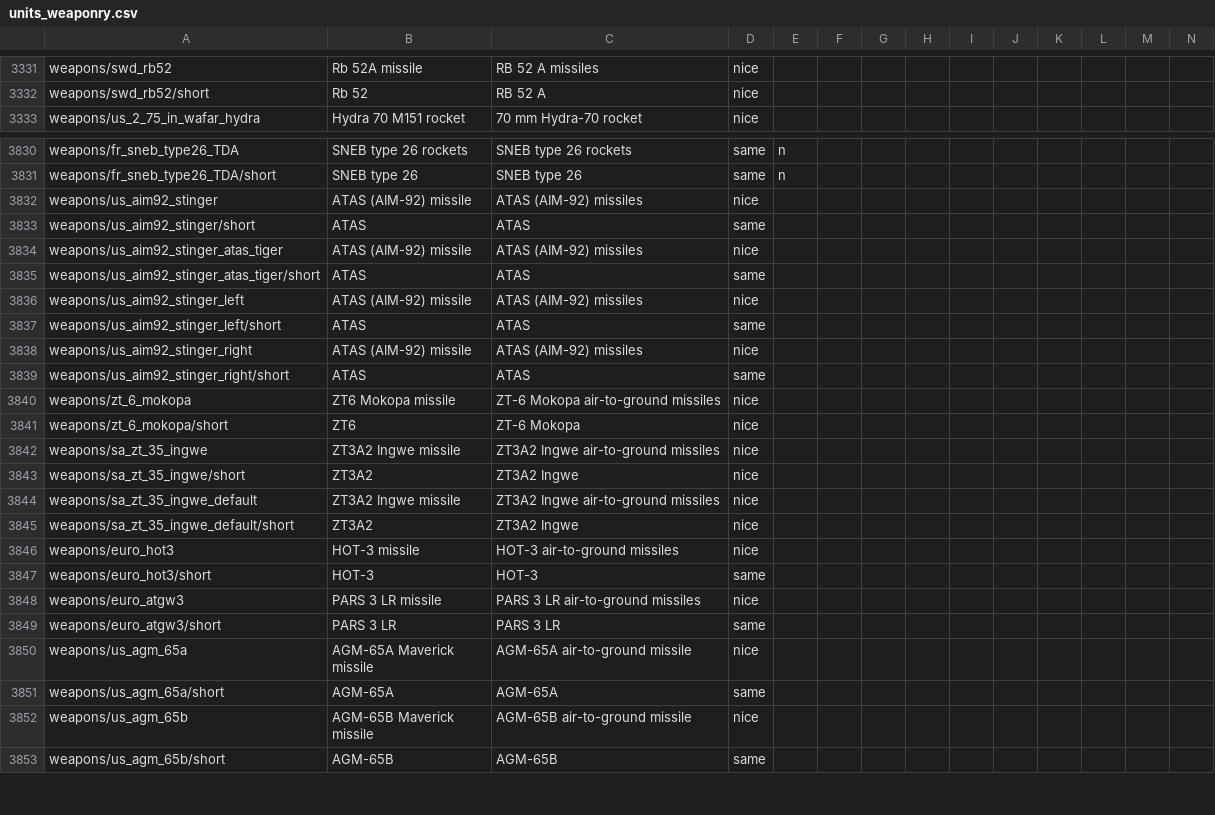
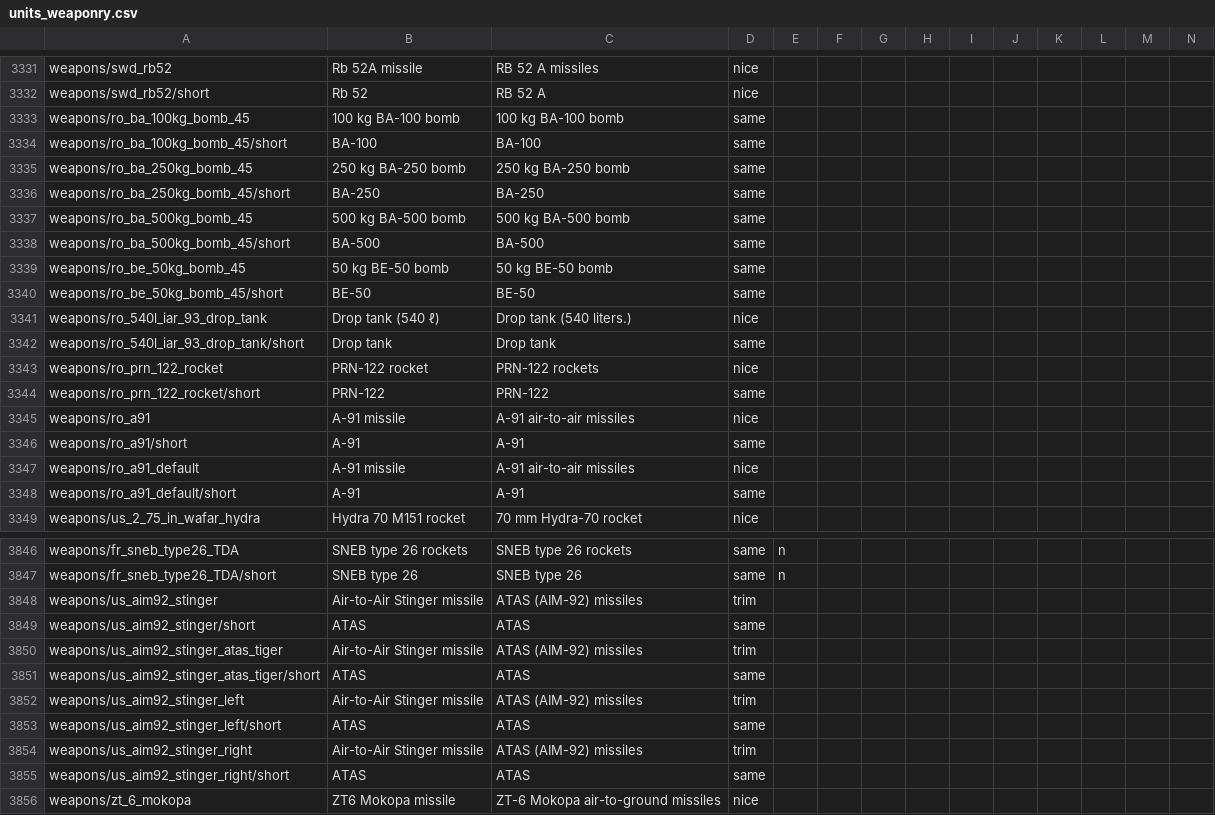
Before and after one commit to mikechuy/SCAM, a CSV file: units_weaponry.csv, drawn as a sheet; only a part is shown, gaps mark what is left out; the shorter side is filled out with more unchanged rows; addresses are those after the commit; rows hold the shown columns only; the diff covers the shown part only; the diff names each change by its address in the sheet, - before the commit and + after, or states it on an @@ line.

```diff
--- a/units_weaponry.csv
+++ b/units_weaponry.csv
+row 3333: weapons/ro_ba_100kg_bomb_45 | 100 kg BA-100 bomb | 100 kg BA-100 bomb | same
+row 3334: weapons/ro_ba_100kg_bomb_45/short | BA-100 | BA-100 | same
+row 3335: weapons/ro_ba_250kg_bomb_45 | 250 kg BA-250 bomb | 250 kg BA-250 bomb | same
+row 3336: weapons/ro_ba_250kg_bomb_45/short | BA-250 | BA-250 | same
+row 3337: weapons/ro_ba_500kg_bomb_45 | 500 kg BA-500 bomb | 500 kg BA-500 bomb | same
+row 3338: weapons/ro_ba_500kg_bomb_45/short | BA-500 | BA-500 | same
+row 3339: weapons/ro_be_50kg_bomb_45 | 50 kg BE-50 bomb | 50 kg BE-50 bomb | same
+row 3340: weapons/ro_be_50kg_bomb_45/short | BE-50 | BE-50 | same
+row 3341: weapons/ro_540l_iar_93_drop_tank | Drop tank (540 ℓ) | Drop tank (540 liters.) | nice
+row 3342: weapons/ro_540l_iar_93_drop_tank/short | Drop tank | Drop tank | same
+row 3343: weapons/ro_prn_122_rocket | PRN-122 rocket | PRN-122 rockets | nice
+row 3344: weapons/ro_prn_122_rocket/short | PRN-122 | PRN-122 | same
+row 3345: weapons/ro_a91 | A-91 missile | A-91 air-to-air missiles | nice
+row 3346: weapons/ro_a91/short | A-91 | A-91 | same
+row 3347: weapons/ro_a91_default | A-91 missile | A-91 air-to-air missiles | nice
+row 3348: weapons/ro_a91_default/short | A-91 | A-91 | same
-B3848: ATAS (AIM-92) missile
+B3848: Air-to-Air Stinger missile
-D3848: nice
+D3848: trim
-B3850: ATAS (AIM-92) missile
+B3850: Air-to-Air Stinger missile
-D3850: nice
+D3850: trim
-B3852: ATAS (AIM-92) missile
+B3852: Air-to-Air Stinger missile
-D3852: nice
+D3852: trim
-B3854: ATAS (AIM-92) missile
+B3854: Air-to-Air Stinger missile
-D3854: nice
+D3854: trim
```
Also changed, not shown: 36 edited cells elsewhere in this file, menu.csv, missions_hints.csv, 4 other files.
